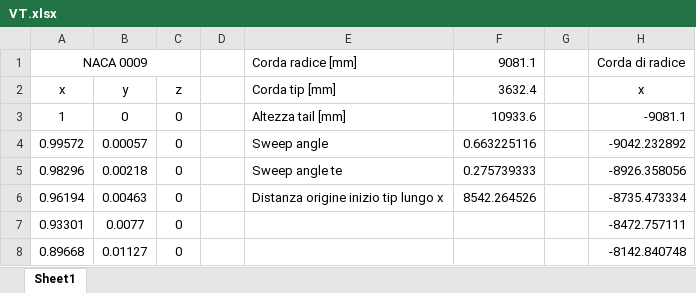
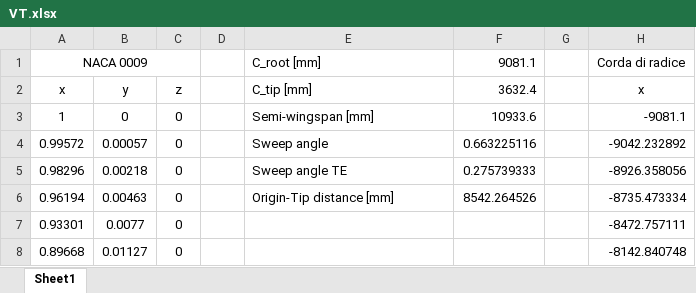
Before and after one commit to BaldPolnareff/Relazione_individuale_Veicoli_Aerospaziali, an Excel workbook: Sources/AirfoilData/VT.xlsx, sheet Sheet1, drawn as a sheet; only a part is shown; values as stored, in another font and other column widths than the file's, no borders; the diff names each change by its address in the sheet, - before the commit and + after, or states it on an @@ line.

```diff
--- a/Sources/AirfoilData/VT.xlsx (sheet Sheet1)
+++ b/Sources/AirfoilData/VT.xlsx (sheet Sheet1)
-E1: Corda radice [mm]
+E1: C_root [mm]
-E2: Corda tip [mm]
+E2: C_tip [mm]
-E3: Altezza tail [mm]
+E3: Semi-wingspan [mm]
-E5: Sweep angle te
+E5: Sweep angle TE
-E6: Distanza origine inizio tip lungo x
+E6: Origin-Tip distance [mm]
```
Also changed, not shown: Sources/AirfoilData/HT.xlsx, Sources/AirfoilData/WING.xlsx, 14 other files.
